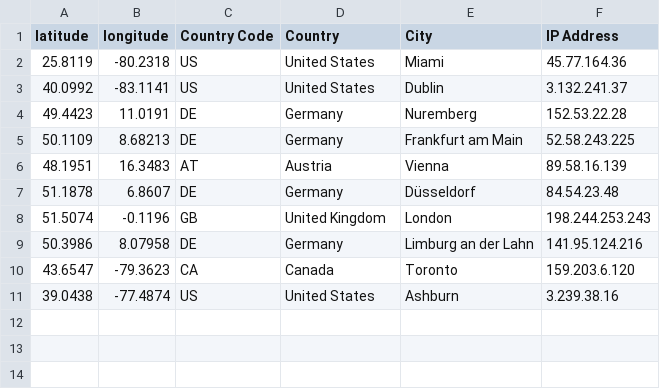
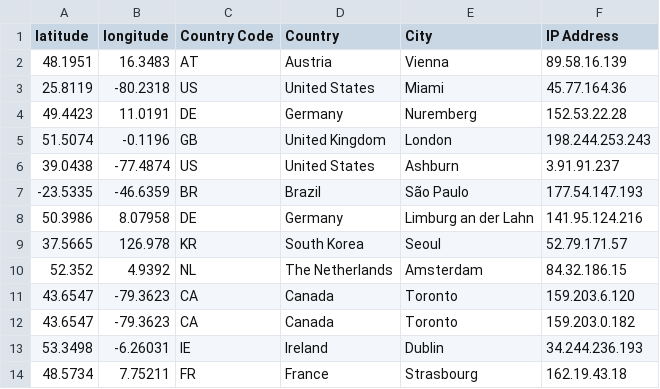
Before and after one commit to hstove/pox-events, a CSV file: data/mainnet/signer-nodes.csv, drawn as a sheet.

```diff
--- a/data/mainnet/signer-nodes.csv
+++ b/data/mainnet/signer-nodes.csv
@@ -1,11 +1,14 @@
 latitude,longitude,Country Code,Country,City,IP Address
+48.1951,16.3483,AT,Austria,Vienna,89.58.16.139
 25.8119,-80.2318,US,United States,Miami,45.77.164.36
-40.0992,-83.1141,US,United States,Dublin,3.132.241.37
 49.4423,11.0191,DE,Germany,Nuremberg,152.53.22.28
-50.1109,8.68213,DE,Germany,Frankfurt am Main,52.58.243.225
-48.1951,16.3483,AT,Austria,Vienna,89.58.16.139
-51.1878,6.8607,DE,Germany,Düsseldorf,84.54.23.48
 51.5074,-0.1196,GB,United Kingdom,London,198.244.253.243
+39.0438,-77.4874,US,United States,Ashburn,3.91.91.237
+-23.5335,-46.6359,BR,Brazil,São Paulo,177.54.147.193
 50.3986,8.07958,DE,Germany,Limburg an der Lahn,141.95.124.216
+37.5665,126.978,KR,South Korea,Seoul,52.79.171.57
+52.352,4.9392,NL,The Netherlands,Amsterdam,84.32.186.15
 43.6547,-79.3623,CA,Canada,Toronto,159.203.6.120
-39.0438,-77.4874,US,United States,Ashburn,3.239.38.16
+43.6547,-79.3623,CA,Canada,Toronto,159.203.0.182
+53.3498,-6.26031,IE,Ireland,Dublin,34.244.236.193
+48.5734,7.75211,FR,France,Strasbourg,162.19.43.18
```
Also changed, not shown: 5 other files.
